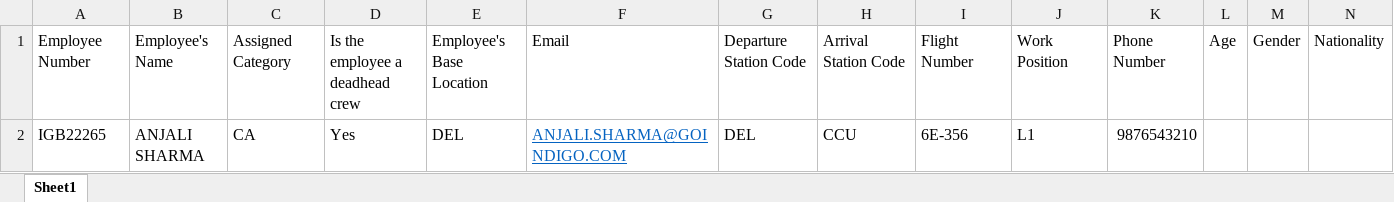
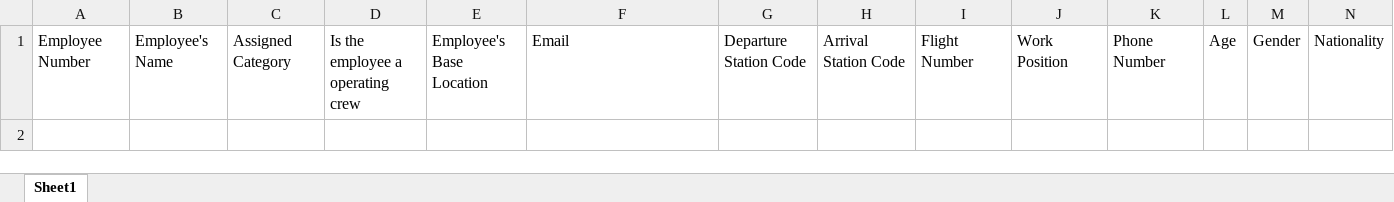
Before and after one commit to tcgdigital/ERSClient-Phase2, an Excel workbook: src/assets/static-content/Crews.xlsx, sheet Sheet1, drawn as a sheet; only a part is shown; values as stored, in another font and other column widths than the file's, no borders; rows hold the shown columns only; the diff names each change by its address in the sheet, - before the commit and + after, or states it on an @@ line.

Commit message:
Optimization, Crew File Upload and Date formatting

```diff
--- a/src/assets/static-content/Crews.xlsx (sheet Sheet1)
+++ b/src/assets/static-content/Crews.xlsx (sheet Sheet1)
-D1: Is the employee a deadhead crew
+D1: Is the employee a operating crew
-row 2: IGB22265 | ANJALI SHARMA | CA | Yes | DEL | ANJALI.SHARMA@GOINDIGO.COM | DEL | CCU | 6E-356 | L1 | 9876543210
```
Also changed, not shown: 40 other files.
